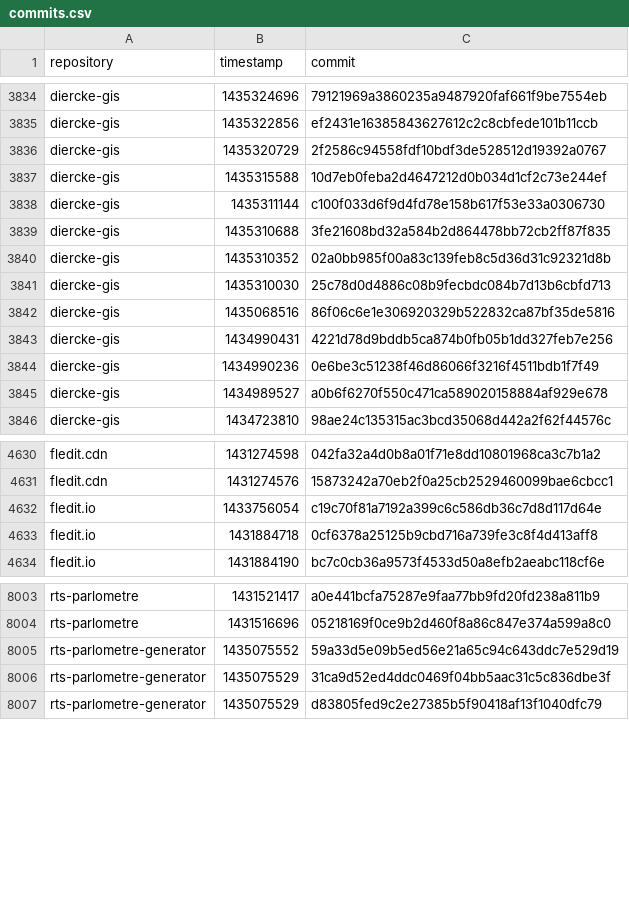
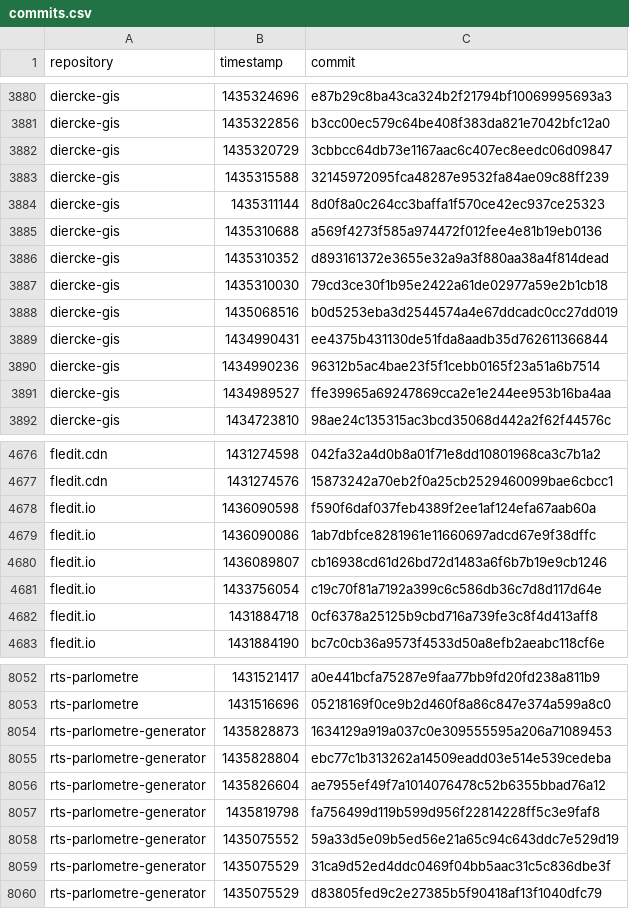
Before and after one commit to pirhoo/v2.pirhoo.com, a CSV file: src/assets/csv/commits.csv, drawn as a sheet; only a part is shown, gaps mark what is left out; addresses are those after the commit; the diff covers the shown part only; the diff names each change by its address in the sheet, - before the commit and + after, or states it on an @@ line.

Commit message:
Updated commits

```diff
--- a/src/assets/csv/commits.csv
+++ b/src/assets/csv/commits.csv
-C3880 (commit): 79121969a3860235a9487920faf661f9be7554eb
+C3880 (commit): e87b29c8ba43ca324b2f21794bf10069995693a3
-C3881 (commit): ef2431e16385843627612c2c8cbfede101b11ccb
+C3881 (commit): b3cc00ec579c64be408f383da821e7042bfc12a0
-C3882 (commit): 2f2586c94558fdf10bdf3de528512d19392a0767
+C3882 (commit): 3cbbcc64db73e1167aac6c407ec8eedc06d09847
-C3883 (commit): 10d7eb0feba2d4647212d0b034d1cf2c73e244ef
+C3883 (commit): 32145972095fca48287e9532fa84ae09c88ff239
-C3884 (commit): c100f033d6f9d4fd78e158b617f53e33a0306730
+C3884 (commit): 8d0f8a0c264cc3baffa1f570ce42ec937ce25323
-C3885 (commit): 3fe21608bd32a584b2d864478bb72cb2ff87f835
+C3885 (commit): a569f4273f585a974472f012fee4e81b19eb0136
-C3886 (commit): 02a0bb985f00a83c139feb8c5d36d31c92321d8b
+C3886 (commit): d893161372e3655e32a9a3f880aa38a4f814dead
-C3887 (commit): 25c78d0d4886c08b9fecbdc084b7d13b6cbfd713
+C3887 (commit): 79cd3ce30f1b95e2422a61de02977a59e2b1cb18
-C3888 (commit): 86f06c6e1e306920329b522832ca87bf35de5816
+C3888 (commit): b0d5253eba3d2544574a4e67ddcadc0cc27dd019
-C3889 (commit): 4221d78d9bddb5ca874b0fb05b1dd327feb7e256
+C3889 (commit): ee4375b431130de51fda8aadb35d762611366844
-C3890 (commit): 0e6be3c51238f46d86066f3216f4511bdb1f7f49
+C3890 (commit): 96312b5ac4bae23f5f1cebb0165f23a51a6b7514
-C3891 (commit): a0b6f6270f550c471ca589020158884af929e678
+C3891 (commit): ffe39965a69247869cca2e1e244ee953b16ba4aa
+row 4678: fledit.io | 1436090598 | f590f6daf037feb4389f2ee1af124efa67aab60a
+row 4679: fledit.io | 1436090086 | 1ab7dbfce8281961e11660697adcd67e9f38dffc
+row 4680: fledit.io | 1436089807 | cb16938cd61d26bd72d1483a6f6b7b19e9cb1246
+row 8054: rts-parlometre-generator | 1435828873 | 1634129a919a037c0e309555595a206a71089453
+row 8055: rts-parlometre-generator | 1435828804 | ebc77c1b313262a14509eadd03e514e539cedeba
+row 8056: rts-parlometre-generator | 1435826604 | ae7955ef49f7a1014076478c52b6355bbad76a12
+row 8057: rts-parlometre-generator | 1435819798 | fa756499d119b599d956f22814228ff5c3e9faf8
```
Also changed, not shown: 48 added rows and 6 edited cells elsewhere in this file.
